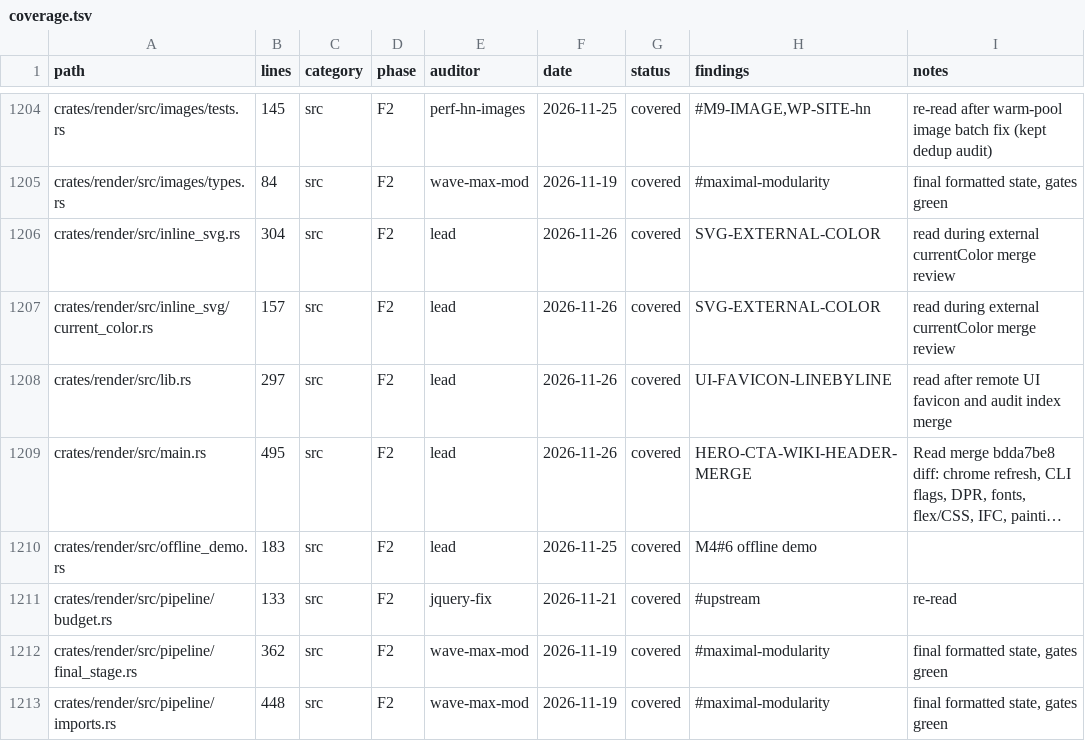
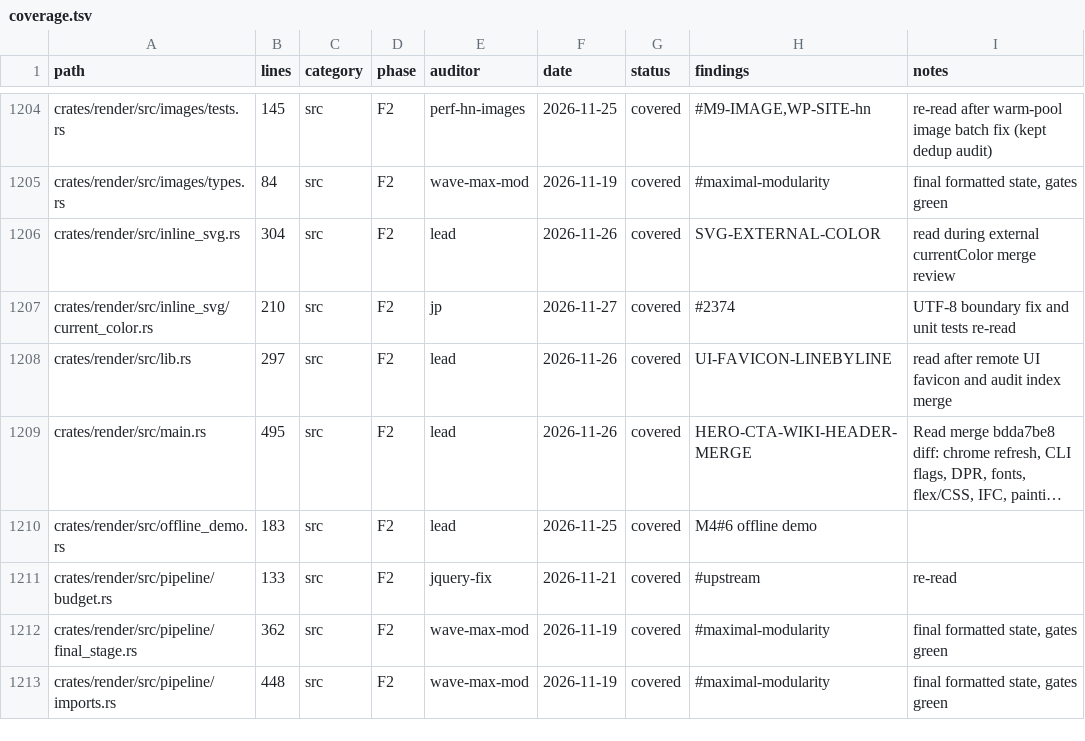
Before and after one commit to juanpimg/Megi, a TSV file: docs/audit/coverage.tsv, drawn as a sheet; only a part is shown, gaps mark what is left out; long unchanged cells end in ….

Commit message:
fix(render): WP-issue-2374 avoid UTF-8 boundary panic in inline CSS
Signed-off-by: lolmg445 <251754279+lolmg445@users.noreply.github.com>

```diff
--- a/docs/audit/coverage.tsv
+++ b/docs/audit/coverage.tsv
@@ -1206,3 +1206,3 @@ crates/render/src/images/types.rs	84	src	F2	wave-max-mod	2026-11-19	covered	#max
 crates/render/src/inline_svg.rs	304	src	F2	lead	2026-11-26	covered	SVG-EXTERNAL-COLOR	read during external currentColor merge review
-crates/render/src/inline_svg/current_color.rs	157	src	F2	lead	2026-11-26	covered	SVG-EXTERNAL-COLOR	read during external currentColor merge review
+crates/render/src/inline_svg/current_color.rs	210	src	F2	jp	2026-11-27	covered	#2374	UTF-8 boundary fix and unit tests re-read
 crates/render/src/lib.rs	297	src	F2	lead	2026-11-26	covered	UI-FAVICON-LINEBYLINE	read after remote UI favicon and audit index merge
```
Also changed, not shown: 1 other file.
